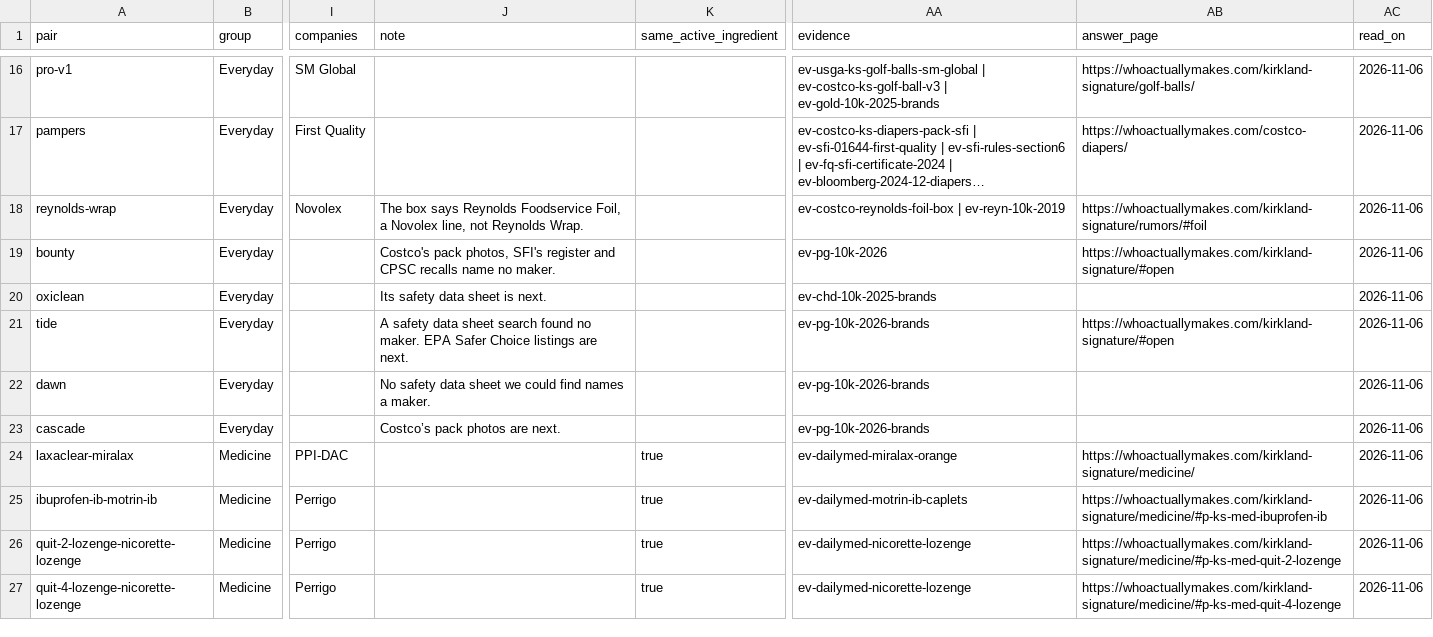
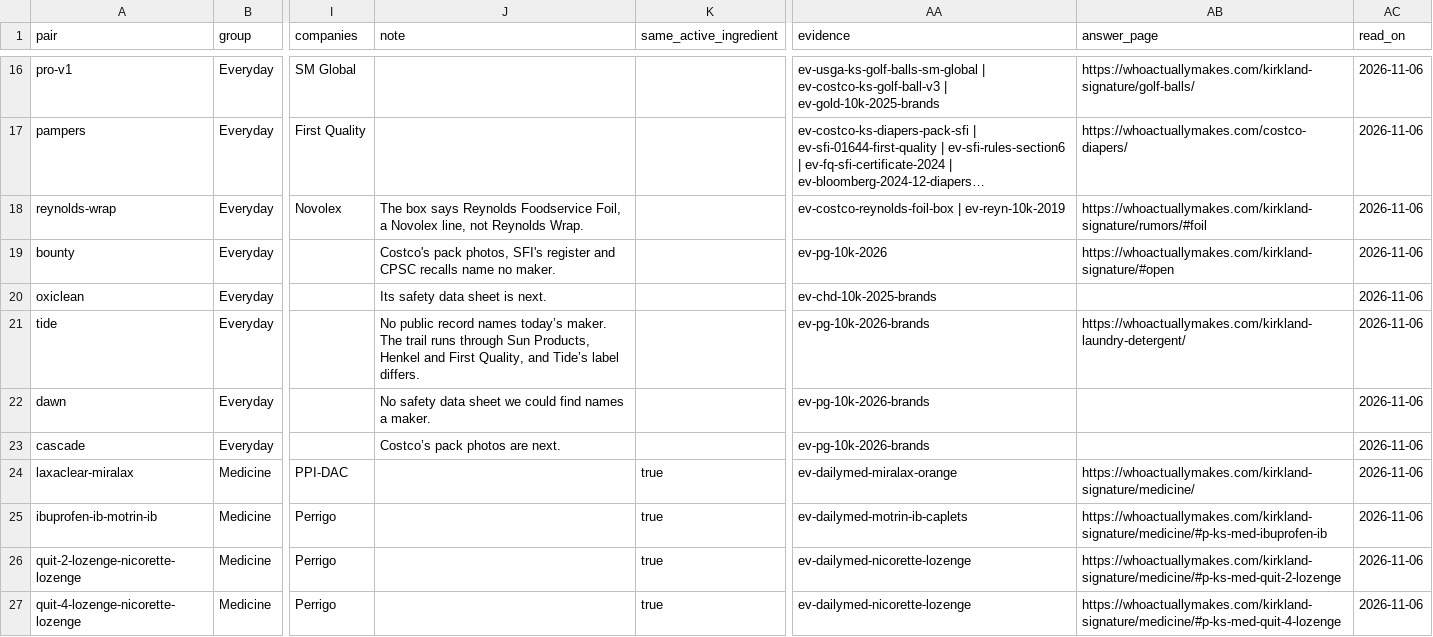
Before and after one commit to jeremiahsay/whoactuallymakes-data, a CSV file: data/kirkland-vs-pairs.csv, drawn as a sheet; only a part is shown, gaps mark what is left out; long unchanged cells end in …; the diff names each change by its address in the sheet, - before the commit and + after, or states it on an @@ line.

```diff
--- a/data/kirkland-vs-pairs.csv
+++ b/data/kirkland-vs-pairs.csv
-J21 (note): A safety data sheet search found no maker. EPA Safer Choice listings are next.
+J21 (note): No public record names today’s maker. The trail runs through Sun Products, Henkel and First Quality, and Tide’s label differs.
-AB21 (answer_page): https://whoactuallymakes.com/kirkland-signature/#open
+AB21 (answer_page): https://whoactuallymakes.com/kirkland-laundry-detergent/
```
Also changed, not shown: data/claims.csv, data/company-labels.csv, 16 other files.
